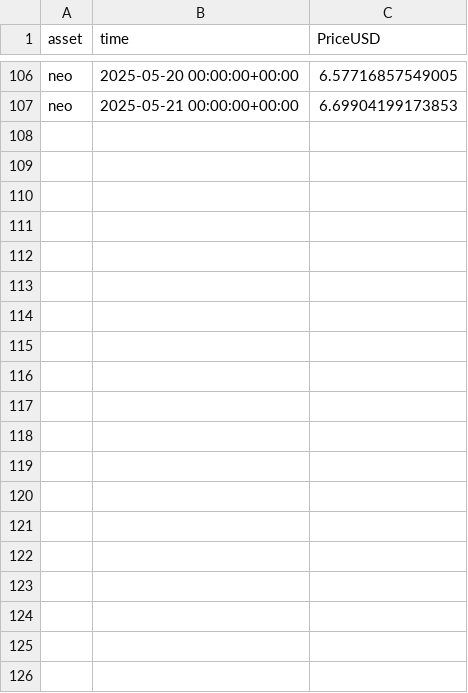
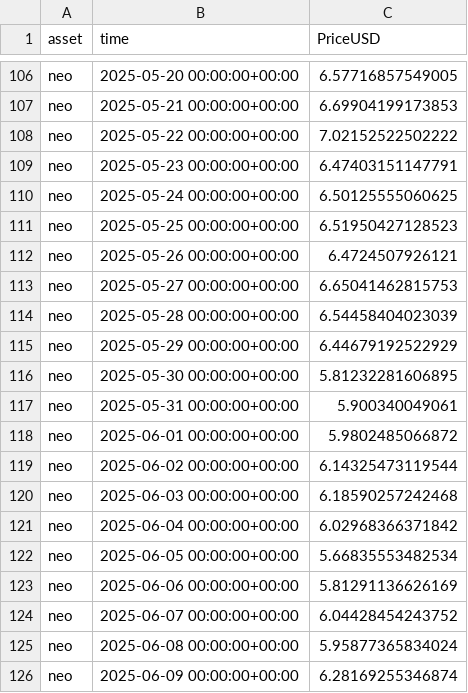
Before and after one commit to alex-lebedev/crypto-on-chain, a CSV file: neo_price_daily.csv, drawn as a sheet; only a part is shown, gaps mark what is left out; the diff covers the shown part only.

```diff
--- a/neo_price_daily.csv
+++ b/neo_price_daily.csv
@@ -107 +107,20 @@ neo,2025-05-20 00:00:00+00:00,6.57716857549005
 neo,2025-05-21 00:00:00+00:00,6.69904199173853
+neo,2025-05-22 00:00:00+00:00,7.02152522502222
+neo,2025-05-23 00:00:00+00:00,6.47403151147791
+neo,2025-05-24 00:00:00+00:00,6.50125555060625
+neo,2025-05-25 00:00:00+00:00,6.51950427128523
+neo,2025-05-26 00:00:00+00:00,6.4724507926121
+neo,2025-05-27 00:00:00+00:00,6.65041462815753
+neo,2025-05-28 00:00:00+00:00,6.54458404023039
+neo,2025-05-29 00:00:00+00:00,6.44679192522929
+neo,2025-05-30 00:00:00+00:00,5.81232281606895
+neo,2025-05-31 00:00:00+00:00,5.900340049061
+neo,2025-06-01 00:00:00+00:00,5.9802485066872
+neo,2025-06-02 00:00:00+00:00,6.14325473119544
+neo,2025-06-03 00:00:00+00:00,6.18590257242468
+neo,2025-06-04 00:00:00+00:00,6.02968366371842
+neo,2025-06-05 00:00:00+00:00,5.66835553482534
+neo,2025-06-06 00:00:00+00:00,5.81291136626169
+neo,2025-06-07 00:00:00+00:00,6.04428454243752
+neo,2025-06-08 00:00:00+00:00,5.95877365834024
+neo,2025-06-09 00:00:00+00:00,6.28169255346874
```
Also changed, not shown: 15 added rows elsewhere in this file, btc_onchain_daily.csv, eth_onchain_daily.csv, 9 other files.
